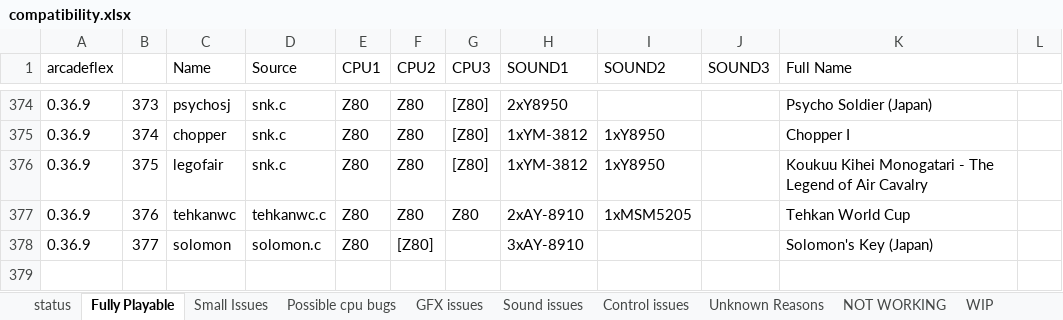
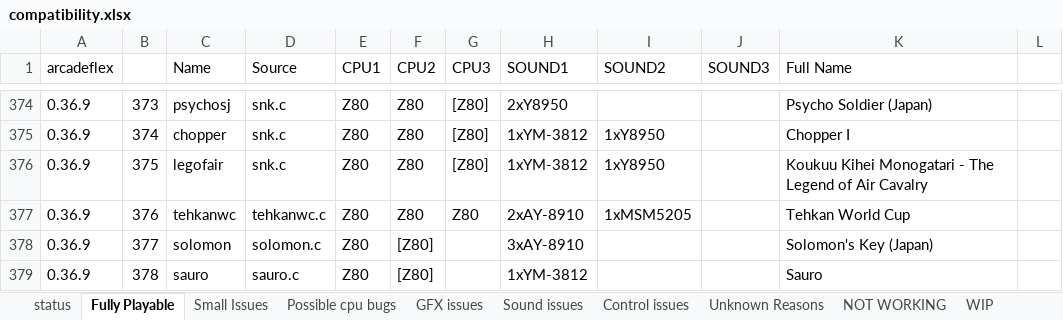
Before and after one commit to georgemoralis/arcadeflex, an Excel workbook: compatibility.xlsx, sheet Fully Playable, drawn as a sheet; only a part is shown, gaps mark what is left out; values as stored, in another font and other column widths than the file's, no borders; the diff names each change by its address in the sheet, - before the commit and + after, or states it on an @@ line.

Commit message:
added working sauro driver

```diff
--- a/compatibility.xlsx (sheet Fully Playable)
+++ b/compatibility.xlsx (sheet Fully Playable)
+row 379: 0.36.9 | 378 | sauro | sauro.c | Z80 | [Z80] |  | 1xYM-3812 |  |  | Sauro
```
Also changed, not shown: sheet compatibility.xls, sheet status, 6 other files.
